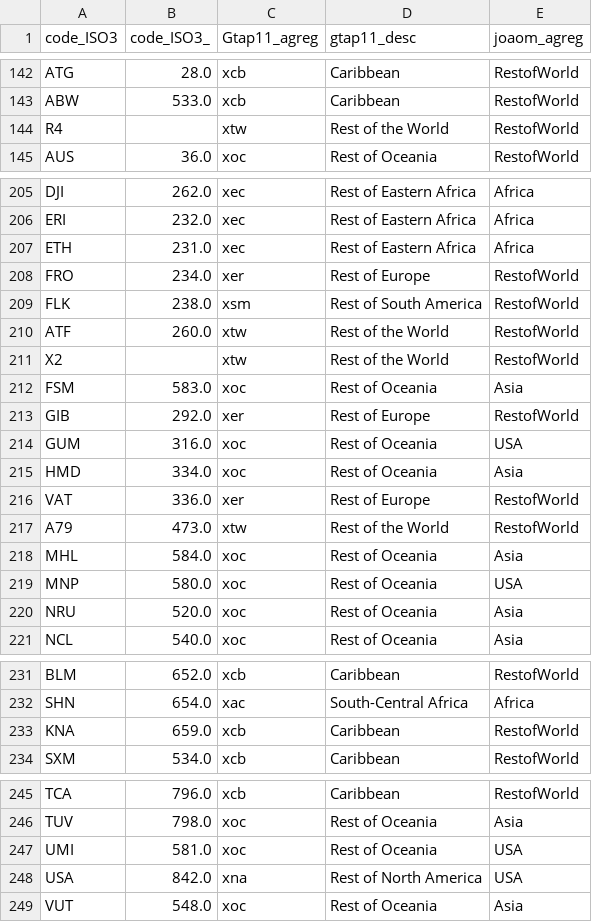
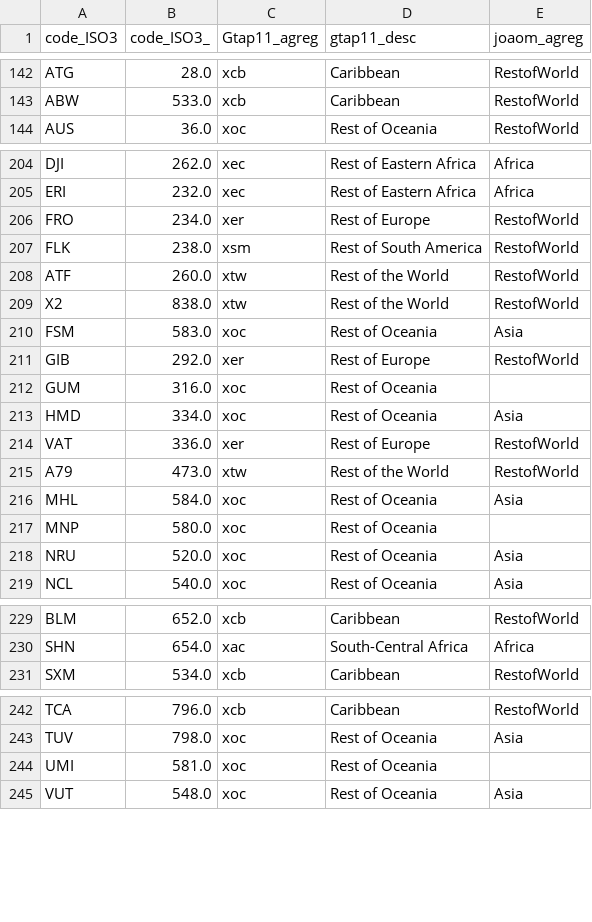
Before and after one commit to fms-1988/datas, a CSV file: dicionario_regioes_gtap11_comtrade.csv, drawn as a sheet; only a part is shown, gaps mark what is left out; the diff covers the shown part only.

Commit message:
corrigir codigos duplicados

```diff
--- a/dicionario_regioes_gtap11_comtrade.csv
+++ b/dicionario_regioes_gtap11_comtrade.csv
@@ -143,3 +143,2 @@ ATG,28.0,xcb,Caribbean,RestofWorld
 ABW,533.0,xcb,Caribbean,RestofWorld
-R4,,xtw,Rest of the World,RestofWorld
 AUS,36.0,xoc,Rest of Oceania,RestofWorld
@@ -206,3 +205,2 @@ DJI,262.0,xec,Rest of Eastern Africa,Africa
 ERI,232.0,xec,Rest of Eastern Africa,Africa
-ETH,231.0,xec,Rest of Eastern Africa,Africa
 FRO,234.0,xer,Rest of Europe,RestofWorld
@@ -210,6 +208,6 @@ FLK,238.0,xsm,Rest of South America,RestofWorld
 ATF,260.0,xtw,Rest of the World,RestofWorld
-X2,,xtw,Rest of the World,RestofWorld
+X2 ,838.0,xtw,Rest of the World,RestofWorld
 FSM,583.0,xoc,Rest of Oceania,Asia
 GIB,292.0,xer,Rest of Europe,RestofWorld
-GUM,316.0,xoc,Rest of Oceania,USA
+GUM,316.0,xoc,Rest of Oceania,
 HMD,334.0,xoc,Rest of Oceania,Asia
@@ -218,3 +216,3 @@ A79,473.0,xtw,Rest of the World,RestofWorld
 MHL,584.0,xoc,Rest of Oceania,Asia
-MNP,580.0,xoc,Rest of Oceania,USA
+MNP,580.0,xoc,Rest of Oceania,
 NRU,520.0,xoc,Rest of Oceania,Asia
@@ -232,3 +230,2 @@ BLM,652.0,xcb,Caribbean,RestofWorld
 SHN,654.0,xac,South-Central Africa,Africa
-KNA,659.0,xcb,Caribbean,RestofWorld
 SXM,534.0,xcb,Caribbean,RestofWorld
@@ -246,4 +243,3 @@ TCA,796.0,xcb,Caribbean,RestofWorld
 TUV,798.0,xoc,Rest of Oceania,Asia
-UMI,581.0,xoc,Rest of Oceania,USA
-USA,842.0,xna,Rest of North America,USA
+UMI,581.0,xoc,Rest of Oceania,
 VUT,548.0,xoc,Rest of Oceania,Asia
```
Also changed, not shown: 2 edited cells elsewhere in this file.
